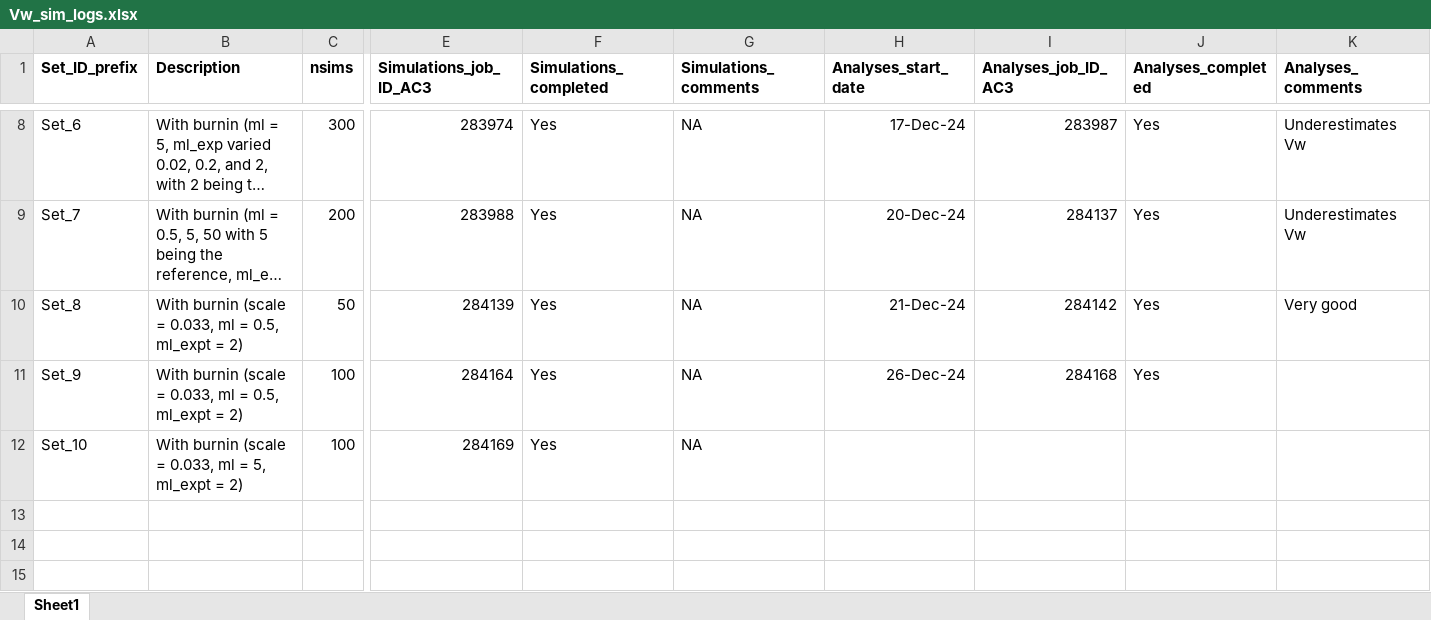
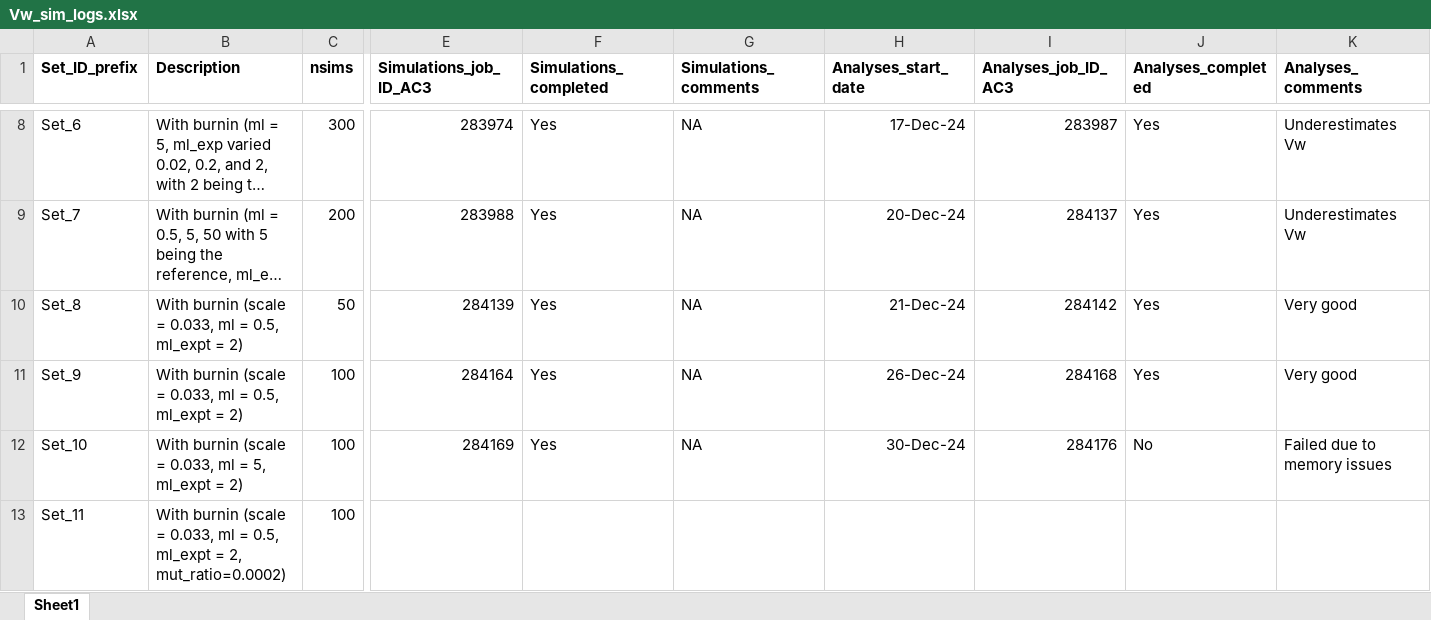
Before and after one commit to manas-ga/Va_simulations, an Excel workbook: 3_logs/Vw_sim_logs.xlsx, sheet Sheet1, drawn as a sheet; only a part is shown, gaps mark what is left out; long unchanged cells end in …; values as stored, in another font and other column widths than the file's, no borders; rows hold the shown columns only; the diff names each change by its address in the sheet, - before the commit and + after, or states it on an @@ line.

Commit message:
params
And data

```diff
--- a/3_logs/Vw_sim_logs.xlsx (sheet Sheet1)
+++ b/3_logs/Vw_sim_logs.xlsx (sheet Sheet1)
-K11 (Analyses_comments): (empty)
+K11 (Analyses_comments): Very good
-H12 (Analyses_start_date): (empty)
+H12 (Analyses_start_date): 30-Dec-24
-I12 (Analyses_job_ID_AC3): (empty)
+I12 (Analyses_job_ID_AC3): 284176
-J12 (Analyses_completed): (empty)
+J12 (Analyses_completed): No
-K12 (Analyses_comments): (empty)
+K12 (Analyses_comments): Failed due to memory issues
+row 13: Set_11 | With burnin (scale = 0.033, ml = 0.5, ml_expt = 2, mut_ratio=0.0002) | 100
```
Also changed, not shown: 9 other files.
